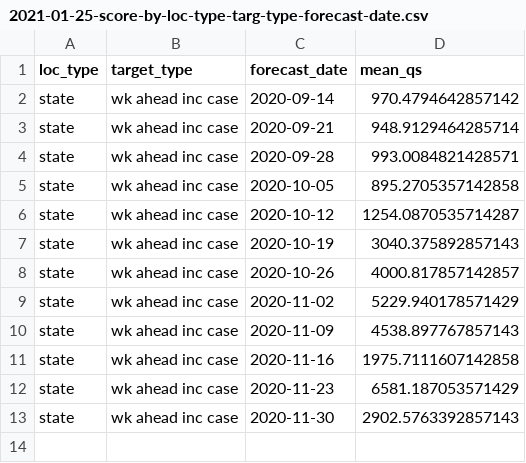
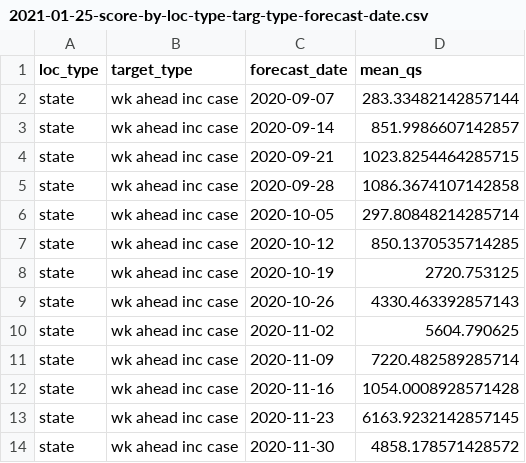
Before and after one commit to e3bo/random-walks, a CSV file: metrics/2021-01-25-score-by-loc-type-targ-type-forecast-date.csv, drawn as a sheet.

Commit message:
Add 2020-09-07-36 forecast

```diff
--- a/metrics/2021-01-25-score-by-loc-type-targ-type-forecast-date.csv
+++ b/metrics/2021-01-25-score-by-loc-type-targ-type-forecast-date.csv
@@ -1,13 +1,14 @@
 loc_type,target_type,forecast_date,mean_qs
-state,wk ahead inc case,2020-09-14,970.4794642857142
-state,wk ahead inc case,2020-09-21,948.9129464285714
-state,wk ahead inc case,2020-09-28,993.0084821428571
-state,wk ahead inc case,2020-10-05,895.2705357142858
-state,wk ahead inc case,2020-10-12,1254.0870535714287
-state,wk ahead inc case,2020-10-19,3040.375892857143
-state,wk ahead inc case,2020-10-26,4000.817857142857
-state,wk ahead inc case,2020-11-02,5229.940178571429
-state,wk ahead inc case,2020-11-09,4538.897767857143
-state,wk ahead inc case,2020-11-16,1975.7111607142858
-state,wk ahead inc case,2020-11-23,6581.187053571429
-state,wk ahead inc case,2020-11-30,2902.5763392857143
+state,wk ahead inc case,2020-09-07,283.33482142857144
+state,wk ahead inc case,2020-09-14,851.9986607142857
+state,wk ahead inc case,2020-09-21,1023.8254464285715
+state,wk ahead inc case,2020-09-28,1086.3674107142858
+state,wk ahead inc case,2020-10-05,297.80848214285714
+state,wk ahead inc case,2020-10-12,850.1370535714285
+state,wk ahead inc case,2020-10-19,2720.753125
+state,wk ahead inc case,2020-10-26,4330.463392857143
+state,wk ahead inc case,2020-11-02,5604.790625
+state,wk ahead inc case,2020-11-09,7220.482589285714
+state,wk ahead inc case,2020-11-16,1054.0008928571428
+state,wk ahead inc case,2020-11-23,6163.9232142857145
+state,wk ahead inc case,2020-11-30,4858.178571428572
```
Also changed, not shown: 7 other files.
